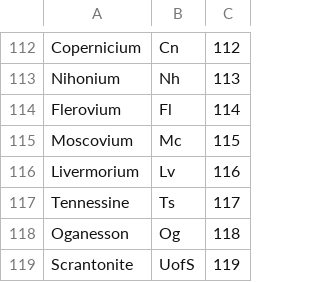
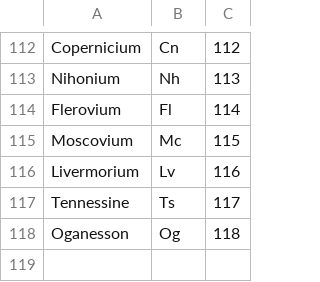
Before and after one commit to ACM-Student-Chapter-Scranton/spring2025python, a CSV file: elements.csv, drawn as a sheet; only a part is shown, gaps mark what is left out.

Commit message:
Removed Extraneous Data

```diff
--- a/elements.csv
+++ b/elements.csv
@@ -118,2 +118 @@ Tennessine,Ts,117
 Oganesson,Og,118
-Scrantonite,UofS,119
```
Also changed, not shown: 1 other file.
